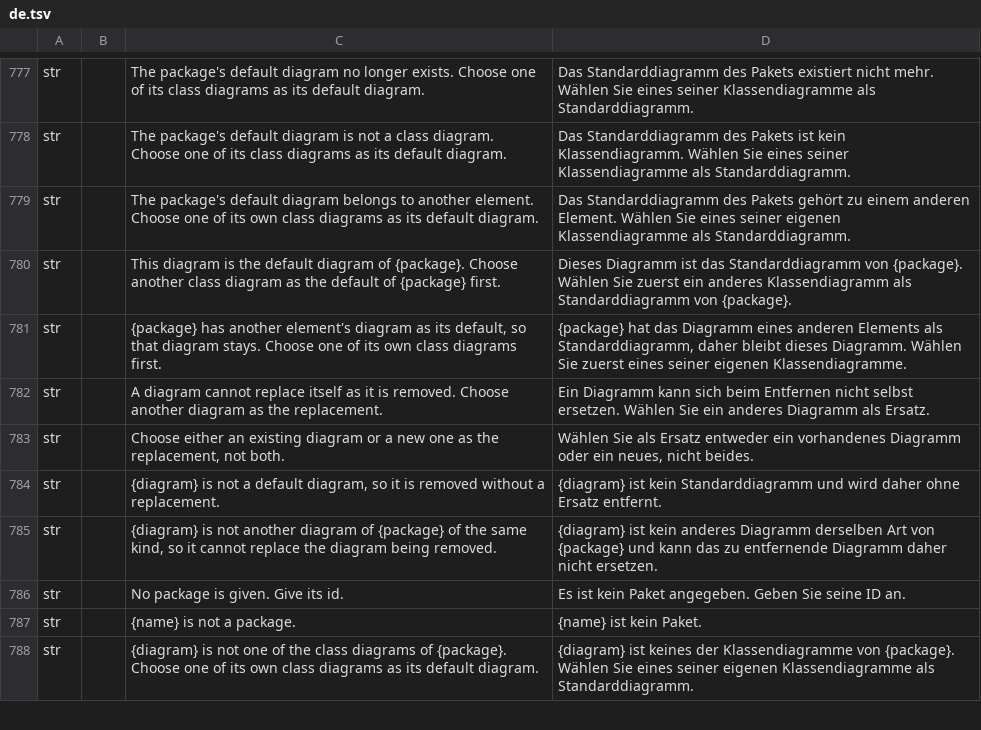
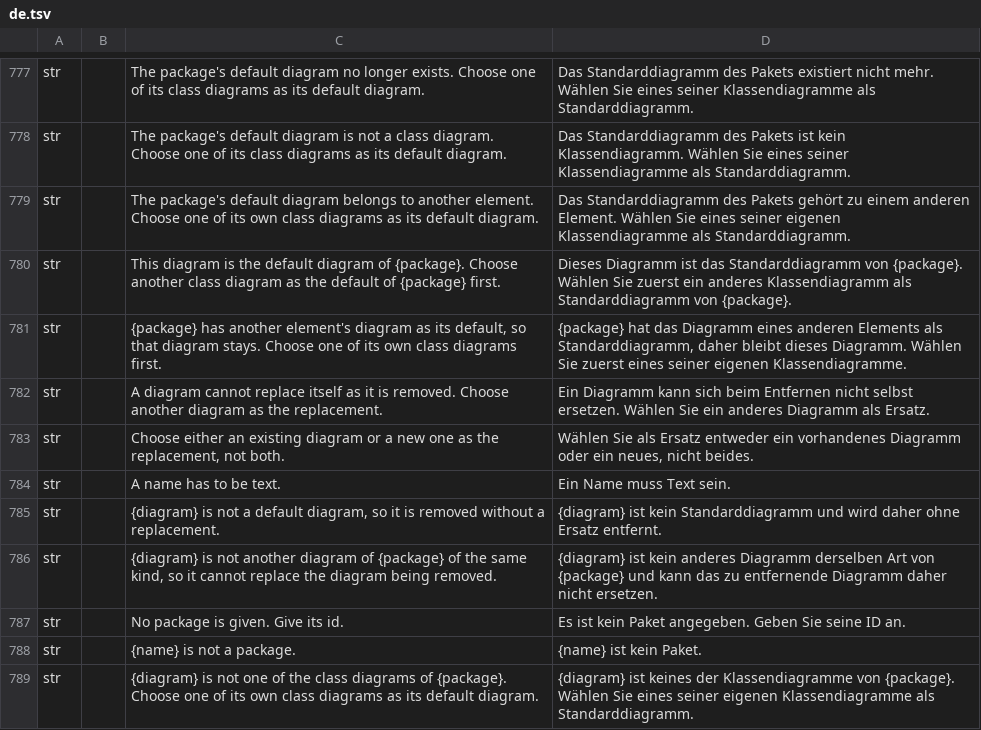
Before and after one commit to software-vision-ai/archforge, a TSV file: crates/ui-egui/src/i18n/de.tsv, drawn as a sheet; only a part is shown, gaps mark what is left out.

```diff
--- a/crates/ui-egui/src/i18n/de.tsv
+++ b/crates/ui-egui/src/i18n/de.tsv
@@ -783,2 +783,3 @@ str		A diagram cannot replace itself as it is removed. Choose another diagram as
 str		Choose either an existing diagram or a new one as the replacement, not both.	Wählen Sie als Ersatz entweder ein vorhandenes Diagramm oder ein neues, nicht beides.
+str		A name has to be text.	Ein Name muss Text sein.
 str		{diagram} is not a default diagram, so it is removed without a replacement.	{diagram} ist kein Standarddiagramm und wird daher ohne Ersatz entfernt.
```
Also changed, not shown: crates/ui-egui/src/i18n/es.tsv, crates/ui-egui/src/i18n/fr.tsv, 12 other files.
